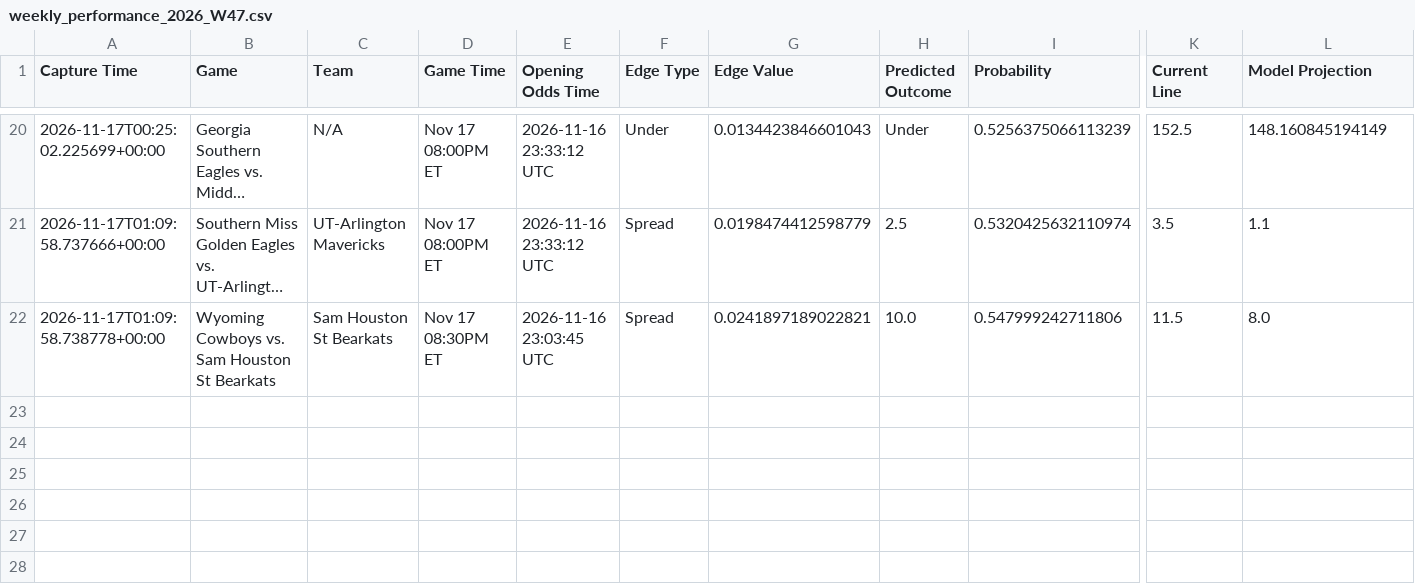
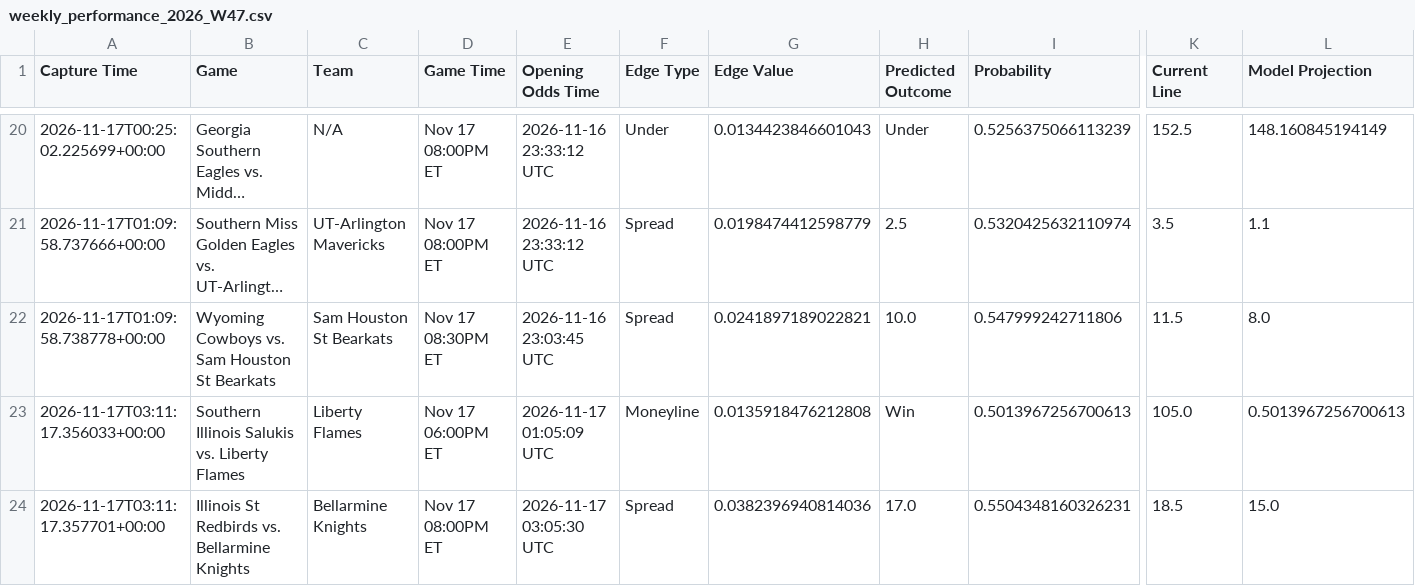
Before and after one commit to trashduty/kp_test, a CSV file: performance_tracking/weekly_performance_2026_W47.csv, drawn as a sheet; only a part is shown, gaps mark what is left out; long unchanged cells end in …; rows hold the shown columns only; the diff names each change by its address in the sheet, - before the commit and + after, or states it on an @@ line.

```diff
--- a/performance_tracking/weekly_performance_2026_W47.csv
+++ b/performance_tracking/weekly_performance_2026_W47.csv
+row 23: 2026-11-17T03:11:17.356033+00:00 | Southern Illinois Salukis vs. Liberty Flames | Liberty Flames | Nov 17 06:00PM ET | 2026-11-17 01:05:09 UTC | Moneyline | 0.0135918476212808 | Win | 0.5013967256700613 | 105.0 | 0.5013967256700613
+row 24: 2026-11-17T03:11:17.357701+00:00 | Illinois St Redbirds vs. Bellarmine Knights | Bellarmine Knights | Nov 17 08:00PM ET | 2026-11-17 03:05:30 UTC | Spread | 0.0382396940814036 | 17.0 | 0.5504348160326231 | 18.5 | 15.0
```
Also changed, not shown: 1 other file.
